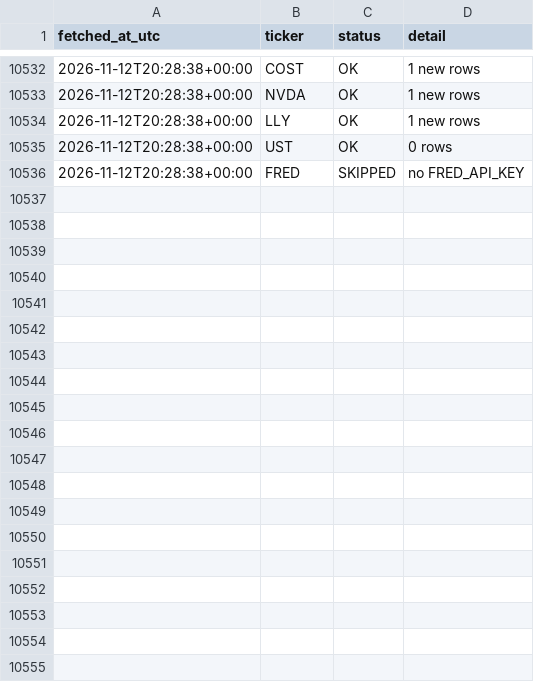
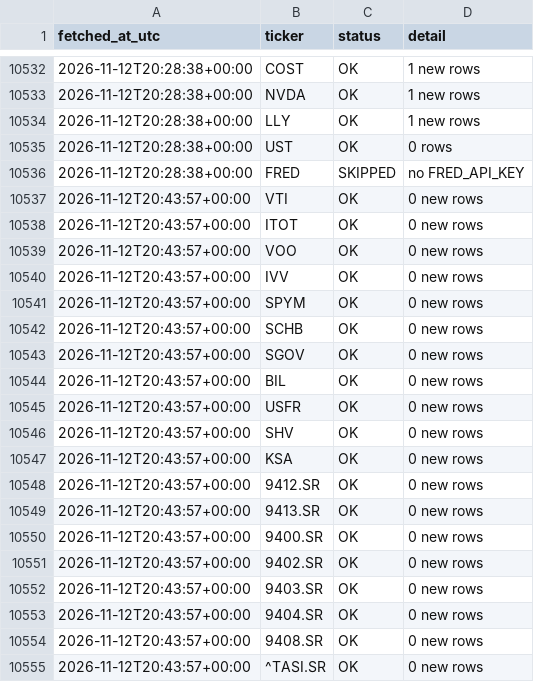
Before and after one commit to 88Fares/sentinel, a CSV file: data/fetch_log.csv, drawn as a sheet; only a part is shown, gaps mark what is left out; the diff covers the shown part only; the diff names each change by its address in the sheet, - before the commit and + after, or states it on an @@ line.

```diff
--- a/data/fetch_log.csv
+++ b/data/fetch_log.csv
+row 10537: 2026-11-12T20:43:57+00:00 | VTI | OK | 0 new rows
+row 10538: 2026-11-12T20:43:57+00:00 | ITOT | OK | 0 new rows
+row 10539: 2026-11-12T20:43:57+00:00 | VOO | OK | 0 new rows
+row 10540: 2026-11-12T20:43:57+00:00 | IVV | OK | 0 new rows
+row 10541: 2026-11-12T20:43:57+00:00 | SPYM | OK | 0 new rows
+row 10542: 2026-11-12T20:43:57+00:00 | SCHB | OK | 0 new rows
+row 10543: 2026-11-12T20:43:57+00:00 | SGOV | OK | 0 new rows
+row 10544: 2026-11-12T20:43:57+00:00 | BIL | OK | 0 new rows
+row 10545: 2026-11-12T20:43:57+00:00 | USFR | OK | 0 new rows
+row 10546: 2026-11-12T20:43:57+00:00 | SHV | OK | 0 new rows
+row 10547: 2026-11-12T20:43:57+00:00 | KSA | OK | 0 new rows
+row 10548: 2026-11-12T20:43:57+00:00 | 9412.SR | OK | 0 new rows
+row 10549: 2026-11-12T20:43:57+00:00 | 9413.SR | OK | 0 new rows
+row 10550: 2026-11-12T20:43:57+00:00 | 9400.SR | OK | 0 new rows
+row 10551: 2026-11-12T20:43:57+00:00 | 9402.SR | OK | 0 new rows
+row 10552: 2026-11-12T20:43:57+00:00 | 9403.SR | OK | 0 new rows
+row 10553: 2026-11-12T20:43:57+00:00 | 9404.SR | OK | 0 new rows
+row 10554: 2026-11-12T20:43:57+00:00 | 9408.SR | OK | 0 new rows
+row 10555: 2026-11-12T20:43:57+00:00 | ^TASI.SR | OK | 0 new rows
```
Also changed, not shown: 30 added rows elsewhere in this file, 3 other files.
